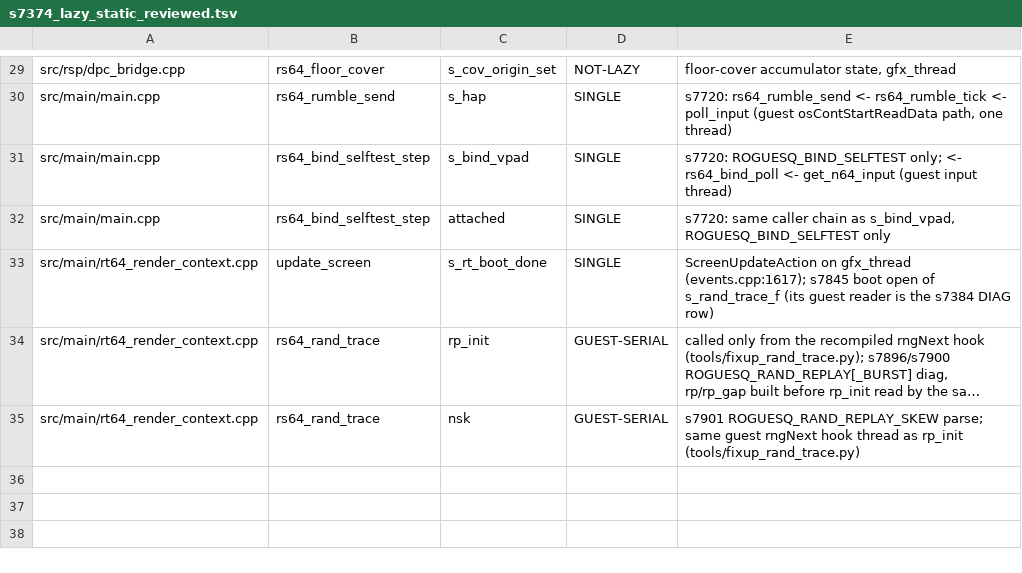
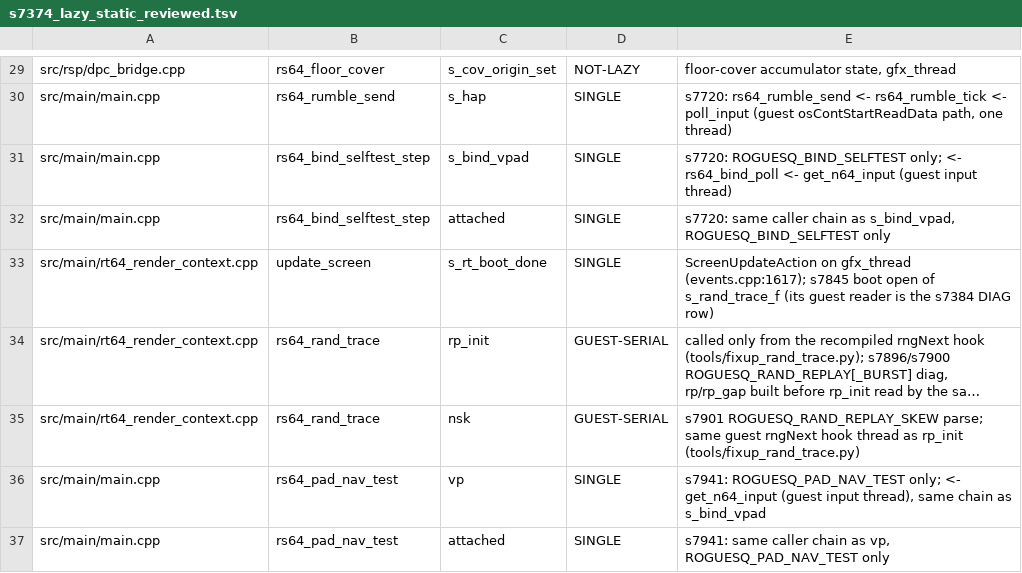
Before and after one commit to fyreatwill/RogueSquadron64Recomp, a TSV file: tools/s7374_lazy_static_reviewed.tsv, drawn as a sheet; only a part is shown, gaps mark what is left out; long unchanged cells end in …; the diff names each change by its address in the sheet, - before the commit and + after, or states it on an @@ line.

```diff
--- a/tools/s7374_lazy_static_reviewed.tsv
+++ b/tools/s7374_lazy_static_reviewed.tsv
+row 36: src/main/main.cpp | rs64_pad_nav_test | vp | SINGLE | s7941: ROGUESQ_PAD_NAV_TEST only; <- get_n64_input (guest input thread), same chain as s_bind_vpad
+row 37: src/main/main.cpp | rs64_pad_nav_test | attached | SINGLE | s7941: same caller chain as vp, ROGUESQ_PAD_NAV_TEST only
```
Also changed, not shown: tools/s7364_heapbuf_reviewed.tsv, 12 other files.
